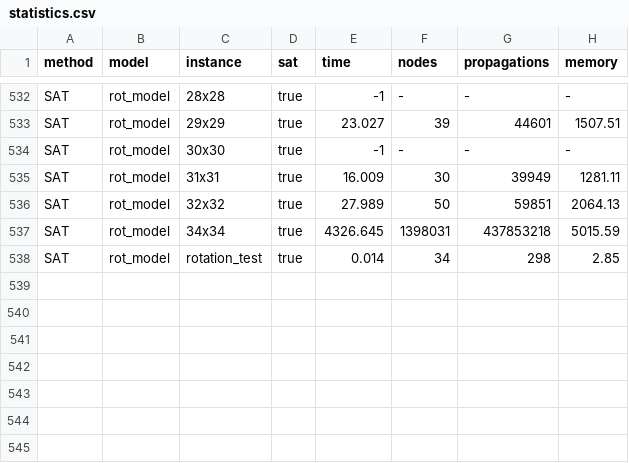
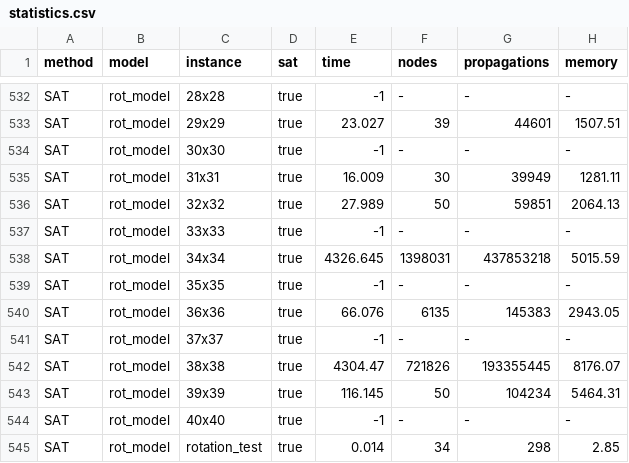
Before and after one commit to amrlnic/PresentWrappingProblem, a CSV file: statistics.csv, drawn as a sheet; only a part is shown, gaps mark what is left out; the diff names each change by its address in the sheet, - before the commit and + after, or states it on an @@ line.

Commit message:
statistics + report end

```diff
--- a/statistics.csv
+++ b/statistics.csv
+row 537: SAT | rot_model | 33x33 | true | -1 | - | - | -
+row 539: SAT | rot_model | 35x35 | true | -1 | - | - | -
+row 540: SAT | rot_model | 36x36 | true | 66.076 | 6135 | 145383 | 2943.05
+row 541: SAT | rot_model | 37x37 | true | -1 | - | - | -
+row 542: SAT | rot_model | 38x38 | true | 4304.47 | 721826 | 193355445 | 8176.07
+row 543: SAT | rot_model | 39x39 | true | 116.145 | 50 | 104234 | 5464.31
+row 544: SAT | rot_model | 40x40 | true | -1 | - | - | -
```
Also changed, not shown: 17 other files.
